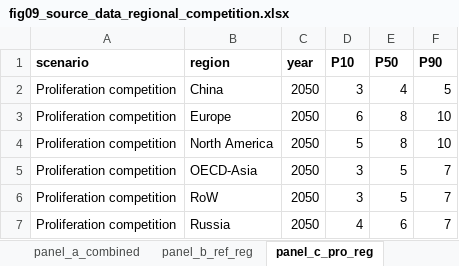
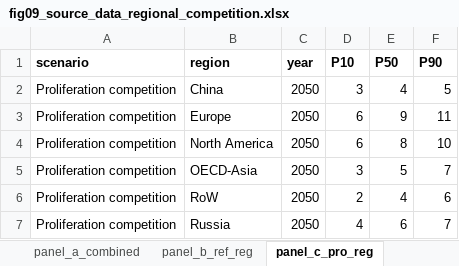
Before and after one commit to JAG1985-LUND/first-of-a-kind-smr-deployment-prospects, an Excel workbook: revision/data/Main_Figures/fig09_source_data_regional_competition.xlsx, sheet panel_c_pro_reg, drawn as a sheet; values as stored, in another font and other column widths than the file's, no borders; the diff names each change by its address in the sheet, - before the commit and + after, or states it on an @@ line.

Commit message:
Figure 9 updated values

```diff
--- a/revision/data/Main_Figures/fig09_source_data_regional_competition.xlsx (sheet panel_c_pro_reg)
+++ b/revision/data/Main_Figures/fig09_source_data_regional_competition.xlsx (sheet panel_c_pro_reg)
-E3 (P50): 8
+E3 (P50): 9
-F3 (P90): 10
+F3 (P90): 11
-D4 (P10): 5
+D4 (P10): 6
-D6 (P10): 3
+D6 (P10): 2
-E6 (P50): 5
+E6 (P50): 4
-F6 (P90): 7
+F6 (P90): 6
```
